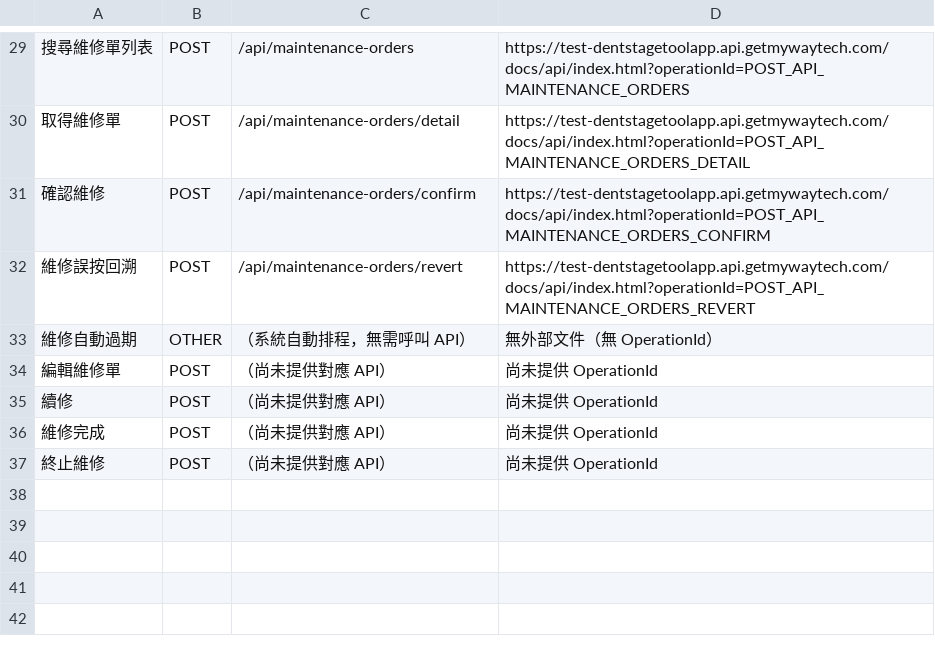
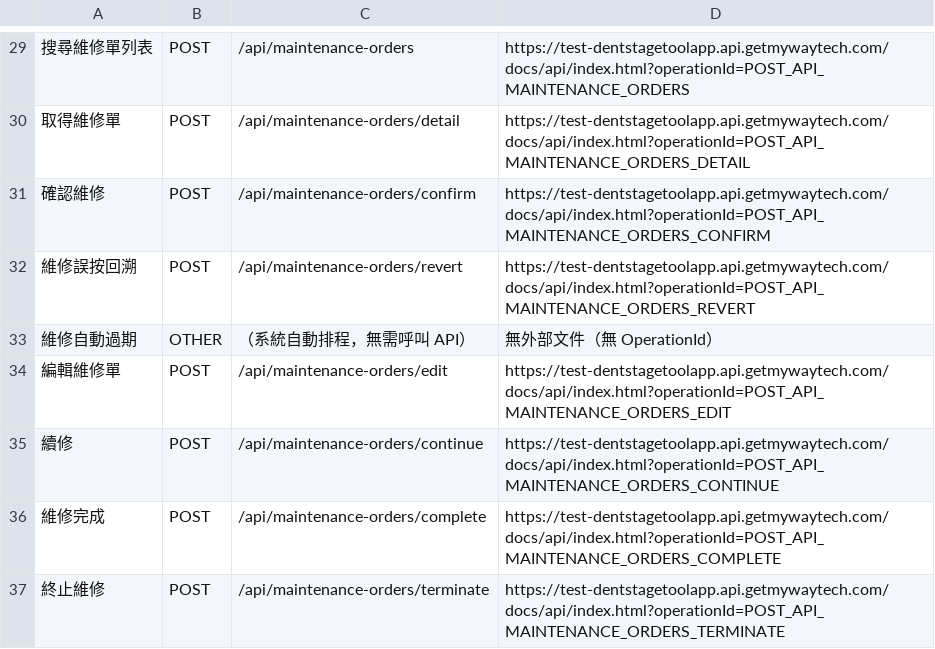
Before and after one commit to mywaytech168/DentstageToolApp_Backend, a CSV file: docs/api_endpoint_mapping.csv, drawn as a sheet; only a part is shown, gaps mark what is left out.

```diff
--- a/docs/api_endpoint_mapping.csv
+++ b/docs/api_endpoint_mapping.csv
@@ -33,5 +33,5 @@
 維修自動過期,OTHER,（系統自動排程，無需呼叫 API）,無外部文件（無 OperationId）
-編輯維修單,POST,（尚未提供對應 API）,尚未提供 OperationId
-續修,POST,（尚未提供對應 API）,尚未提供 OperationId
-維修完成,POST,（尚未提供對應 API）,尚未提供 OperationId
-終止維修,POST,（尚未提供對應 API）,尚未提供 OperationId
+編輯維修單,POST,/api/maintenance-orders/edit,https://test-dentstagetoolapp.api.getmywaytech.com/docs/api/index.html?operationId=POST_API_MAINTENANCE_ORDERS_EDIT
+續修,POST,/api/maintenance-orders/continue,https://test-dentstagetoolapp.api.getmywaytech.com/docs/api/index.html?operationId=POST_API_MAINTENANCE_ORDERS_CONTINUE
+維修完成,POST,/api/maintenance-orders/complete,https://test-dentstagetoolapp.api.getmywaytech.com/docs/api/index.html?operationId=POST_API_MAINTENANCE_ORDERS_COMPLETE
+終止維修,POST,/api/maintenance-orders/terminate,https://test-dentstagetoolapp.api.getmywaytech.com/docs/api/index.html?operationId=POST_API_MAINTENANCE_ORDERS_TERMINATE
```
Also changed, not shown: 9 other files.
